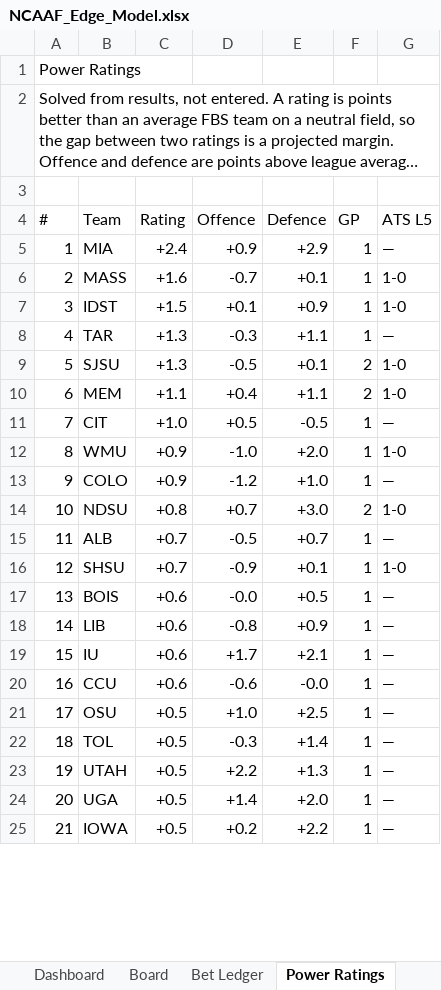
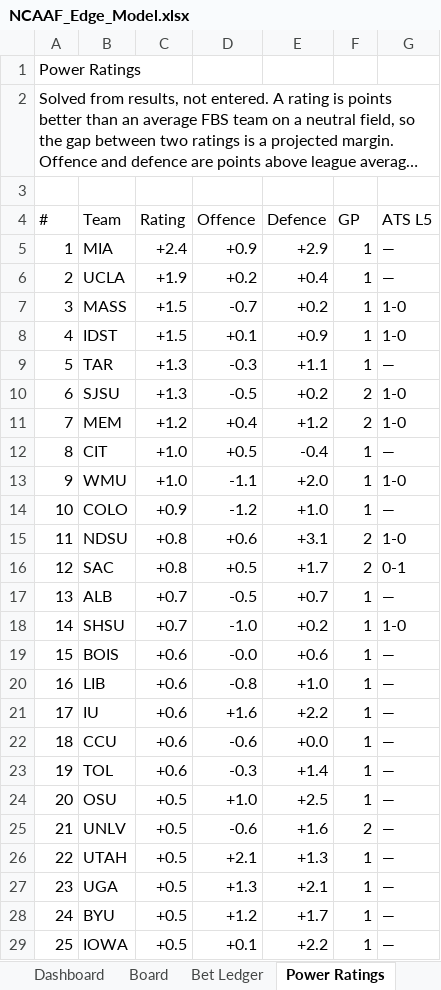
Before and after one commit to CHILLYCHILLY14/ncaaf-edge, an Excel workbook: NCAAF_Edge_Model.xlsx, sheet Power Ratings, drawn as a sheet; only a part is shown; long unchanged cells end in …; values as stored, in another font and other column widths than the file's, no cell formats; table styles not drawn; removed rows and columns are numbered as before the commit, all else as after; the diff covers the shown part only; the diff names each change by its address in the sheet, - before the commit and + after, or states it on an @@ line.

```diff
--- a/NCAAF_Edge_Model.xlsx (sheet Power Ratings)
+++ b/NCAAF_Edge_Model.xlsx (sheet Power Ratings)
+row 6: 2 | UCLA | +1.9 | +0.2 | +0.4 | 1 | —
@@ column A (#) renumbered from row 7 down @@
-C7 (Rating): +1.6
+C7 (Rating): +1.5
-E7 (Defence): +0.1
+E7 (Defence): +0.2
-E10 (Defence): +0.1
+E10 (Defence): +0.2
-C11 (Rating): +1.1
+C11 (Rating): +1.2
-E11 (Defence): +1.1
+E11 (Defence): +1.2
-E12 (Defence): -0.5
+E12 (Defence): -0.4
-C13 (Rating): +0.9
+C13 (Rating): +1.0
-D13 (Offence): -1.0
+D13 (Offence): -1.1
-D15 (Offence): +0.7
+D15 (Offence): +0.6
-E15 (Defence): +3.0
+E15 (Defence): +3.1
+row 16: 12 | SAC | +0.8 | +0.5 | +1.7 | 2 | 0-1
-D18 (Offence): -0.9
+D18 (Offence): -1.0
-E18 (Defence): +0.1
+E18 (Defence): +0.2
-E19 (Defence): +0.5
+E19 (Defence): +0.6
-E20 (Defence): +0.9
+E20 (Defence): +1.0
-D21 (Offence): +1.7
+D21 (Offence): +1.6
-E21 (Defence): +2.1
+E21 (Defence): +2.2
-E22 (Defence): -0.0
+E22 (Defence): +0.0
+row 23: 19 | TOL | +0.6 | -0.3 | +1.4 | 1 | —
-row 22: 18 | TOL | +0.5 | -0.3 | +1.4 | 1 | —
+row 25: 21 | UNLV | +0.5 | -0.6 | +1.6 | 2 | —
-D26 (Offence): +2.2
+D26 (Offence): +2.1
-D27 (Offence): +1.4
+D27 (Offence): +1.3
-E27 (Defence): +2.0
+E27 (Defence): +2.1
+row 28: 24 | BYU | +0.5 | +1.2 | +1.7 | 1 | —
-D29 (Offence): +0.2
+D29 (Offence): +0.1
```
Also changed, not shown: 43 added rows, 19 removed rows, 2 moved rows and 114 edited cells elsewhere in this sheet, sheet Board, sheet Bet Ledger, sheet Games & Results, sheet Dashboard, sheet Model History, sheet Model Health, 1 more sheet, cell formats, 12 other files.
